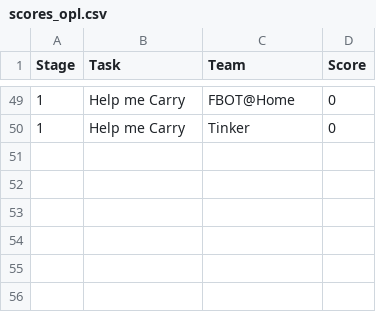
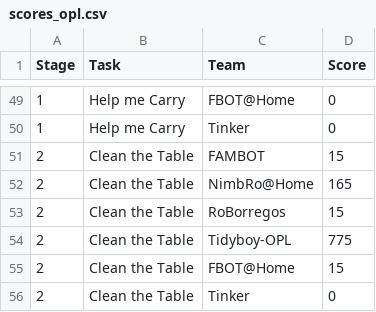
Before and after one commit to RoboCupAtHome/Salvador2025, a CSV file: scores_opl.csv, drawn as a sheet; only a part is shown, gaps mark what is left out; the diff names each change by its address in the sheet, - before the commit and + after, or states it on an @@ line.

Commit message:
score update

```diff
--- a/scores_opl.csv
+++ b/scores_opl.csv
+row 51: 2 | Clean the Table | FAMBOT | 15
+row 52: 2 | Clean the Table | NimbRo@Home | 165
+row 53: 2 | Clean the Table | RoBorregos | 15
+row 54: 2 | Clean the Table | Tidyboy-OPL | 775
+row 55: 2 | Clean the Table | FBOT@Home | 15
+row 56: 2 | Clean the Table | Tinker | 0
```
Also changed, not shown: scores_dspl.csv, 3 other files.
